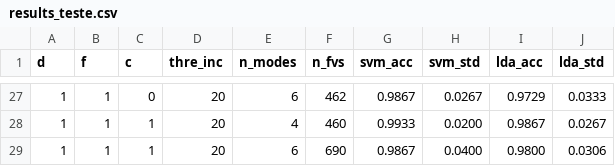
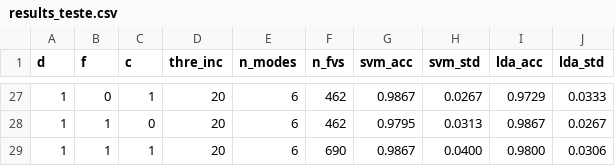
Before and after one commit to vesrozeno/shape-analysis-CN-FV, a CSV file: results/results_teste.csv, drawn as a sheet; only a part is shown, gaps mark what is left out; the diff covers the shown part only.

```diff
--- a/results/results_teste.csv
+++ b/results/results_teste.csv
@@ -27,3 +27,3 @@ d,f,c,thre_inc,n_modes,n_fvs,svm_acc,svm_std,lda_acc,lda_std
-1,1,0,20,6,462,0.9867,0.0267,0.9729,0.0333
-1,1,1,20,4,460,0.9933,0.0200,0.9867,0.0267
+1,0,1,20,6,462,0.9867,0.0267,0.9729,0.0333
+1,1,0,20,6,462,0.9795,0.0313,0.9867,0.0267
 1,1,1,20,6,690,0.9867,0.0400,0.9800,0.0306
```
Also changed, not shown: 1 added row, 1 removed row, 6 moved rows and 18 edited cells elsewhere in this file, 2 other files.
